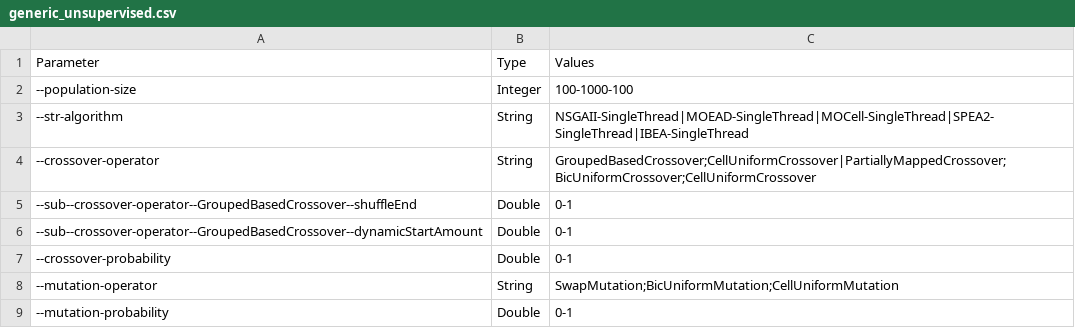
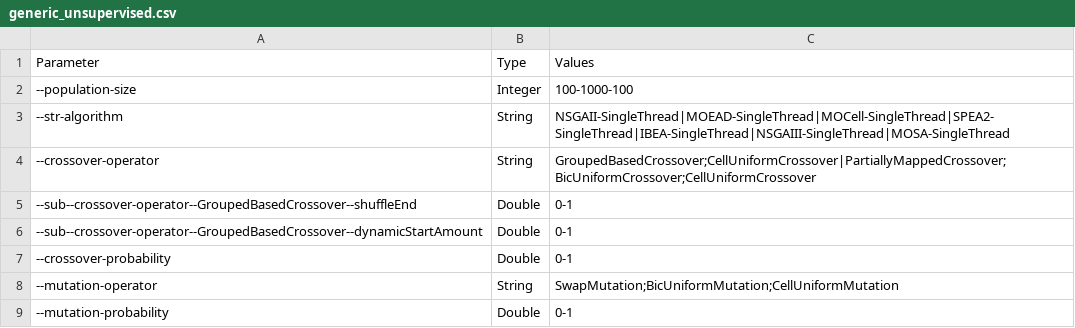
Before and after one commit to AdrianSeguraOrtiz/MOEBA-BIO, a CSV file: parameterization/generic_unsupervised.csv, drawn as a sheet.

```diff
--- a/parameterization/generic_unsupervised.csv
+++ b/parameterization/generic_unsupervised.csv
@@ -2,3 +2,3 @@ Parameter,Type,Values
 --population-size,Integer,100-1000-100
---str-algorithm,String,NSGAII-SingleThread|MOEAD-SingleThread|MOCell-SingleThread|SPEA2-SingleThread|IBEA-SingleThread
+--str-algorithm,String,NSGAII-SingleThread|MOEAD-SingleThread|MOCell-SingleThread|SPEA2-SingleThread|IBEA-SingleThread|NSGAIII-SingleThread|MOSA-SingleThread
 --crossover-operator,String,GroupedBasedCrossover;CellUniformCrossover|PartiallyMappedCrossover;BicUniformCrossover;CellUniformCrossover
```
Also changed, not shown: parameterization/individual_unsupervised.csv, 2 other files.
